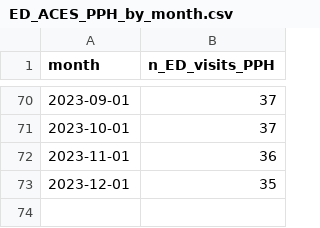
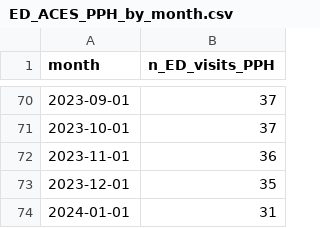
Before and after one commit to peterboroughpublichealth/public-data-opioid-EWSS, a CSV file: ED-visits-ACES/PPH/ED_ACES_PPH_by_month.csv, drawn as a sheet; only a part is shown, gaps mark what is left out; the diff names each change by its address in the sheet, - before the commit and + after, or states it on an @@ line.

Commit message:
Updated files with data from January 2024

```diff
--- a/ED-visits-ACES/PPH/ED_ACES_PPH_by_month.csv
+++ b/ED-visits-ACES/PPH/ED_ACES_PPH_by_month.csv
+row 74: 2024-01-01 | 31
```
Also changed, not shown: ED-visits-ACES/PPH/ED_ACES_PPH_comparisons_month_to_month.csv, ED-visits-ACES/PPH/ED_ACES_PPH_metrics_last_12_months.csv, 1 other file.
